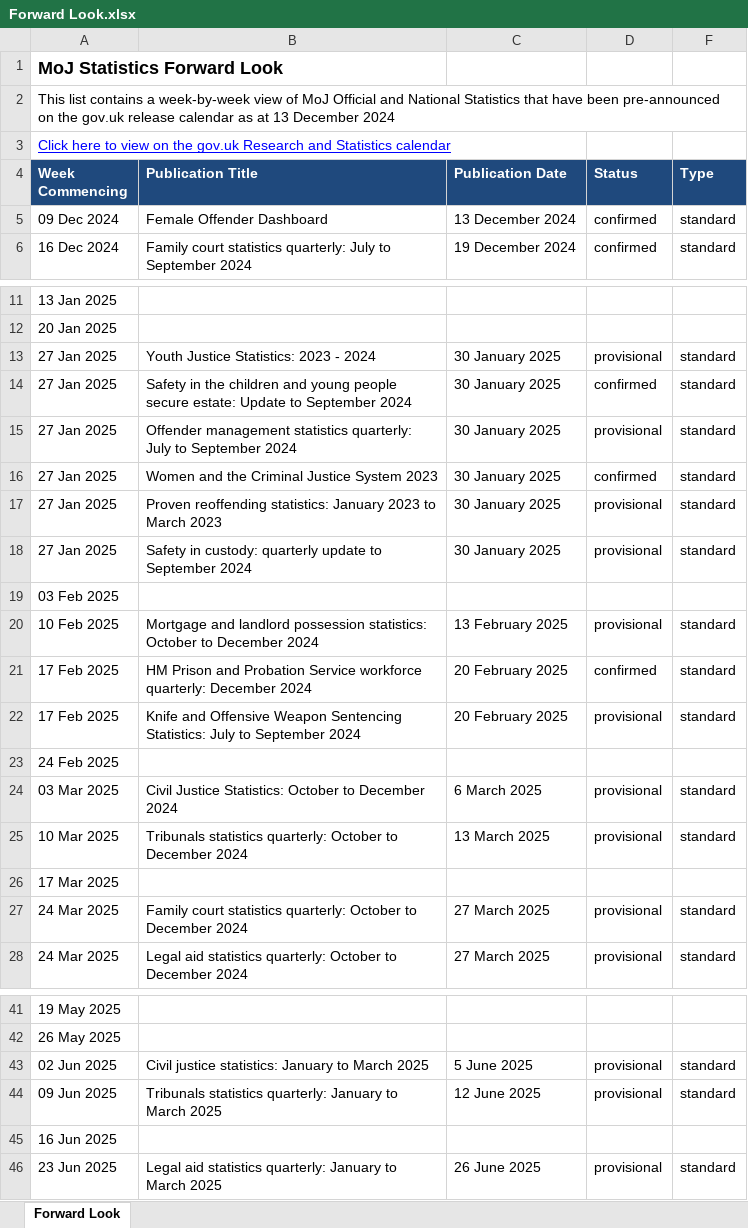
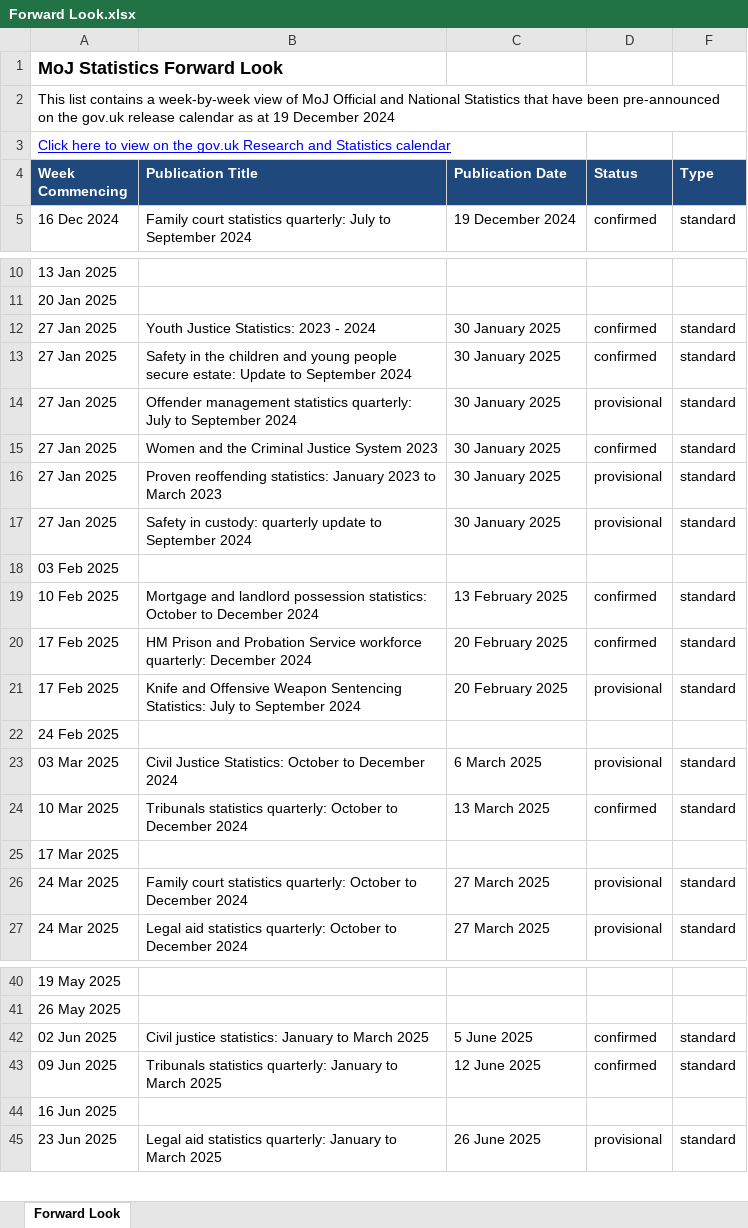
Before and after one commit to moj-analytical-services/stats-forward-look, an Excel workbook: Forward Look/Forward Look.xlsx, sheet Forward Look, drawn as a sheet; only a part is shown, gaps mark what is left out; values as stored, in another font and other column widths than the file's, no borders; conditional formats not drawn; removed rows and columns are numbered as before the commit, all else as after; the diff names each change by its address in the sheet, - before the commit and + after, or states it on an @@ line.

Commit message:
weekly forward look stats update 19.12.24

```diff
--- a/Forward Look/Forward Look.xlsx (sheet Forward Look)
+++ b/Forward Look/Forward Look.xlsx (sheet Forward Look)
-A2 (Week Commencing): …as at 13 December 2024
+A2 (Week Commencing): …as at 19 December 2024
-row 5: 09 Dec 2024 | Female Offender Dashboard | 13 December 2024 | confirmed | standard
-D12 (Status): provisional
+D12 (Status): confirmed
-D19 (Status): provisional
+D19 (Status): confirmed
-D24 (Status): provisional
+D24 (Status): confirmed
-D42:D43 (Status): provisional
+D42:D43 (Status): confirmed
```
Also changed, not shown: hidden cells.
